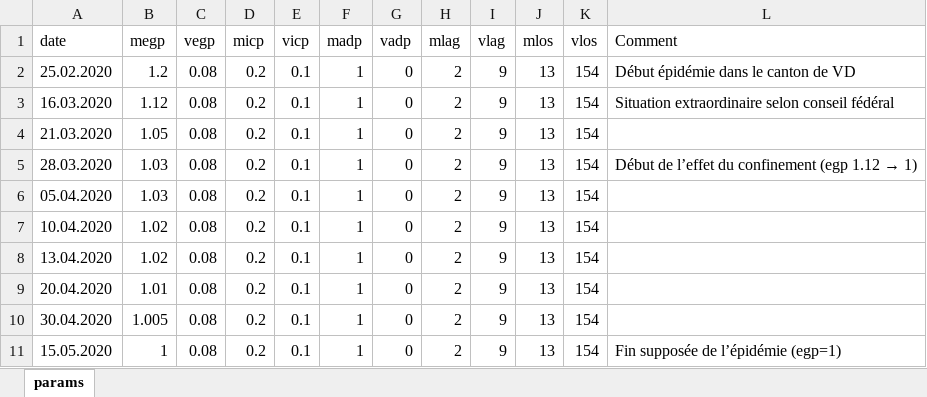
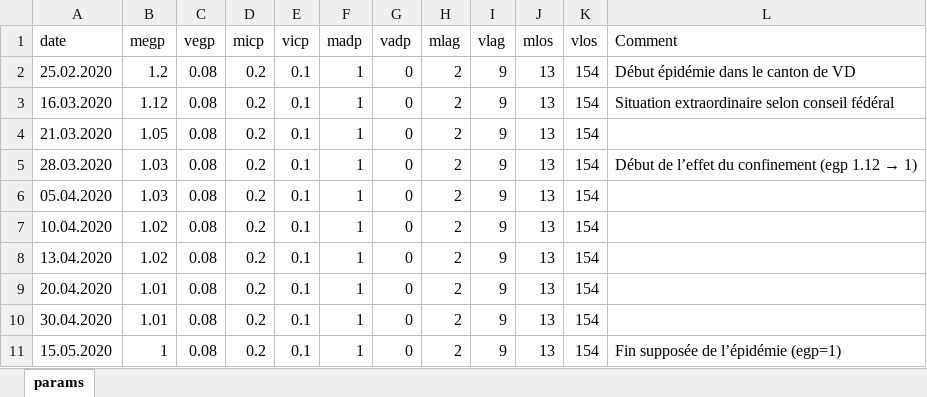
Before and after one commit to kilou/COVID19, an Excel workbook: params.xlsx, sheet params, drawn as a sheet; values as stored, in another font and other column widths than the file's, no borders; the diff names each change by its address in the sheet, - before the commit and + after, or states it on an @@ line.

```diff
--- a/params.xlsx (sheet params)
+++ b/params.xlsx (sheet params)
-B10 (megp): 1.005
+B10 (megp): 1.01
```
Also changed, not shown: 3 other files.
